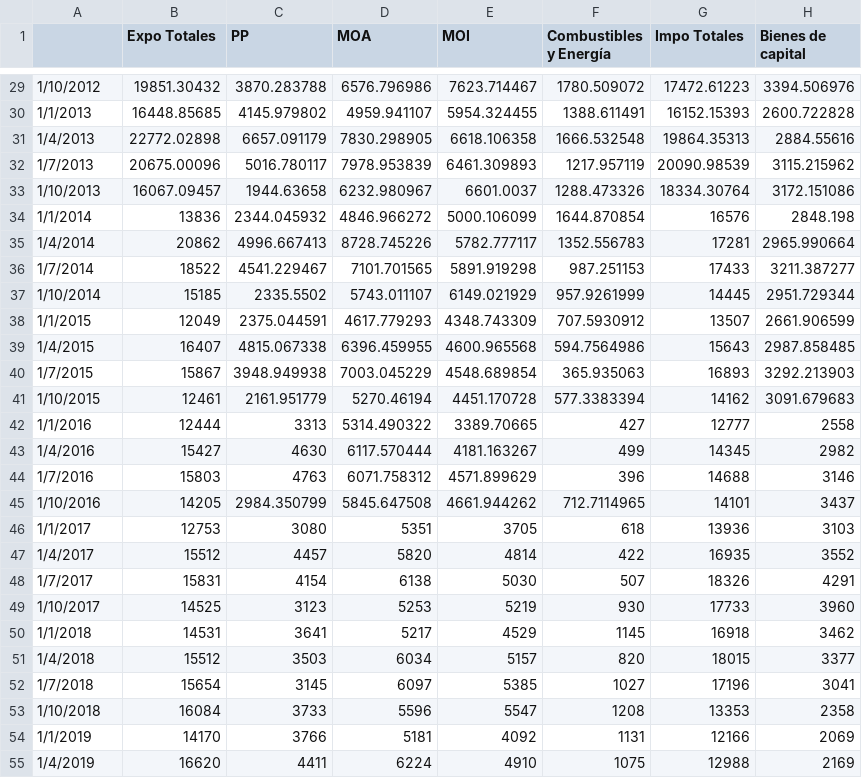
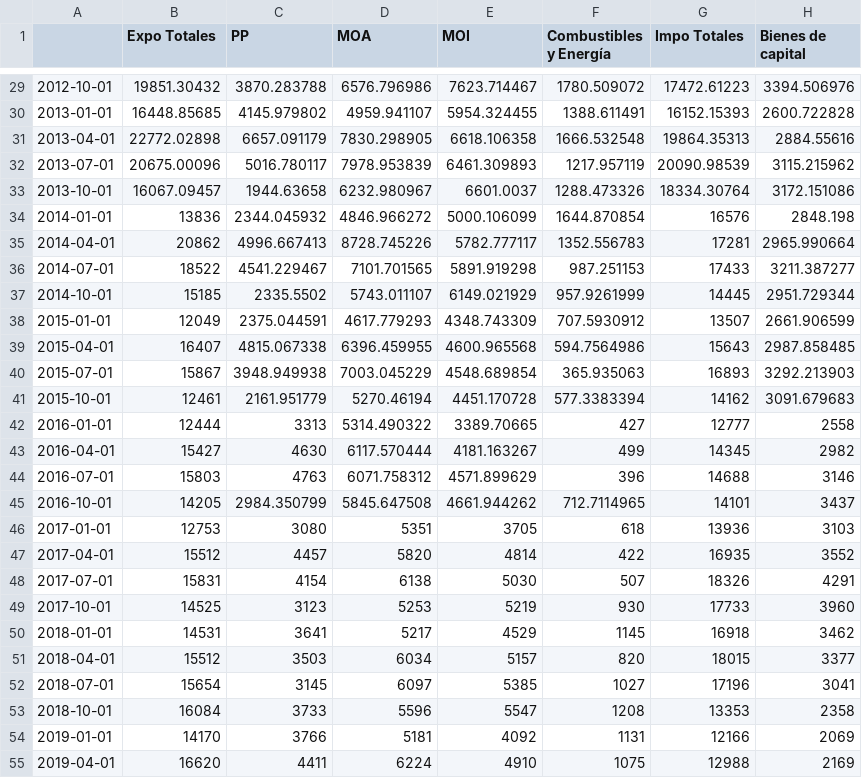
Before and after one commit to FedericoBohl/DatArg-2.0, a CSV file: His Data/his-ica.csv, drawn as a sheet; only a part is shown, gaps mark what is left out; the diff covers the shown part only; the diff names each change by its address in the sheet, - before the commit and + after, or states it on an @@ line.

```diff
--- a/His Data/his-ica.csv
+++ b/His Data/his-ica.csv
-A29: 1/10/2012
+A29: 2012-10-01
-A30: 1/1/2013
+A30: 2013-01-01
-A31: 1/4/2013
+A31: 2013-04-01
-A32: 1/7/2013
+A32: 2013-07-01
-A33: 1/10/2013
+A33: 2013-10-01
-A34: 1/1/2014
+A34: 2014-01-01
-A35: 1/4/2014
+A35: 2014-04-01
-A36: 1/7/2014
+A36: 2014-07-01
-A37: 1/10/2014
+A37: 2014-10-01
-A38: 1/1/2015
+A38: 2015-01-01
-A39: 1/4/2015
+A39: 2015-04-01
-A40: 1/7/2015
+A40: 2015-07-01
-A41: 1/10/2015
+A41: 2015-10-01
-A42: 1/1/2016
+A42: 2016-01-01
-A43: 1/4/2016
+A43: 2016-04-01
-A44: 1/7/2016
+A44: 2016-07-01
-A45: 1/10/2016
+A45: 2016-10-01
-A46: 1/1/2017
+A46: 2017-01-01
-A47: 1/4/2017
+A47: 2017-04-01
-A48: 1/7/2017
+A48: 2017-07-01
-A49: 1/10/2017
+A49: 2017-10-01
-A50: 1/1/2018
+A50: 2018-01-01
-A51: 1/4/2018
+A51: 2018-04-01
-A52: 1/7/2018
+A52: 2018-07-01
-A53: 1/10/2018
+A53: 2018-10-01
-A54: 1/1/2019
+A54: 2019-01-01
-A55: 1/4/2019
+A55: 2019-04-01
```
Also changed, not shown: 44 edited cells elsewhere in this file.
